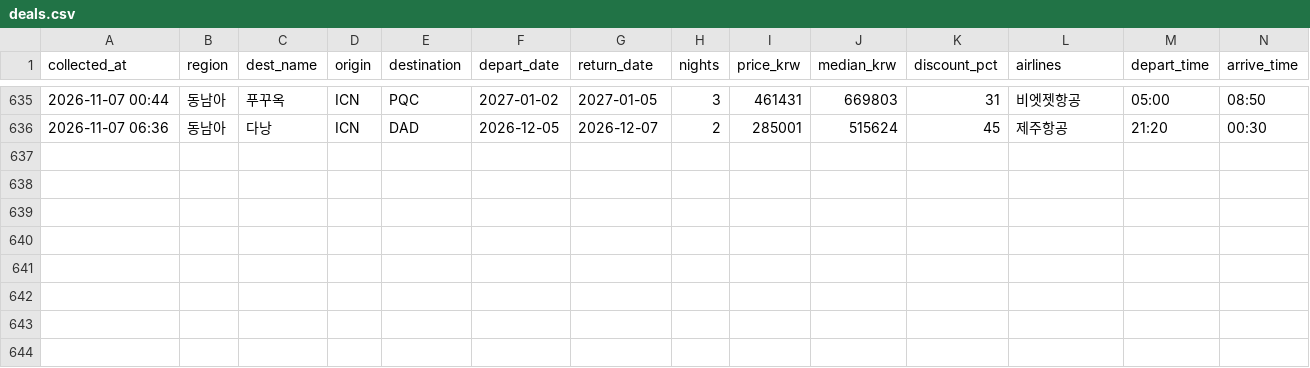
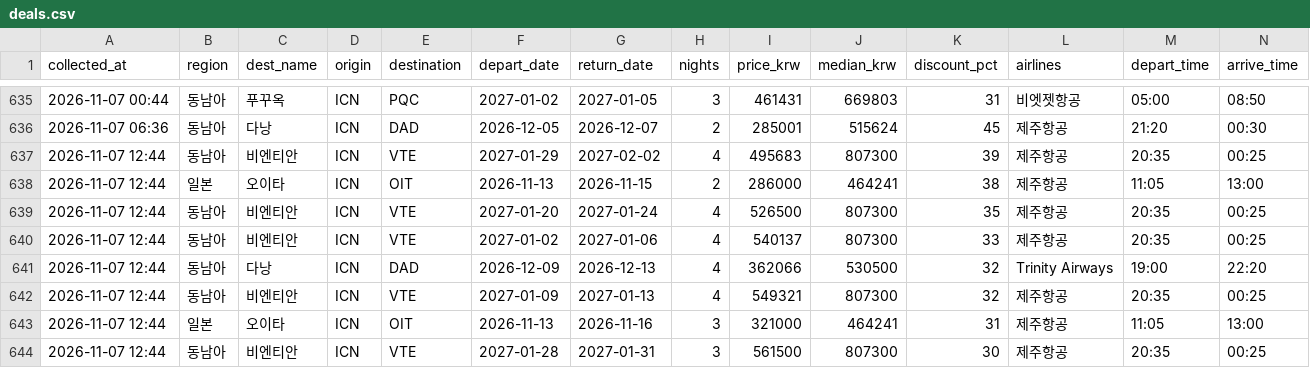
Before and after one commit to dochifree/flight-tracker, a CSV file: data/deals.csv, drawn as a sheet; only a part is shown, gaps mark what is left out.

Commit message:
data: 가격 업데이트 2026-11-07 04:15 UTC

```diff
--- a/data/deals.csv
+++ b/data/deals.csv
@@ -636 +636,9 @@
 2026-11-07 06:36,동남아,다낭,ICN,DAD,2026-12-05,2026-12-07,2,285001,515624,45,제주항공,21:20,00:30
+2026-11-07 12:44,동남아,비엔티안,ICN,VTE,2027-01-29,2027-02-02,4,495683,807300,39,제주항공,20:35,00:25
+2026-11-07 12:44,일본,오이타,ICN,OIT,2026-11-13,2026-11-15,2,286000,464241,38,제주항공,11:05,13:00
+2026-11-07 12:44,동남아,비엔티안,ICN,VTE,2027-01-20,2027-01-24,4,526500,807300,35,제주항공,20:35,00:25
+2026-11-07 12:44,동남아,비엔티안,ICN,VTE,2027-01-02,2027-01-06,4,540137,807300,33,제주항공,20:35,00:25
+2026-11-07 12:44,동남아,다낭,ICN,DAD,2026-12-09,2026-12-13,4,362066,530500,32,Trinity Airways,19:00,22:20
+2026-11-07 12:44,동남아,비엔티안,ICN,VTE,2027-01-09,2027-01-13,4,549321,807300,32,제주항공,20:35,00:25
+2026-11-07 12:44,일본,오이타,ICN,OIT,2026-11-13,2026-11-16,3,321000,464241,31,제주항공,11:05,13:00
+2026-11-07 12:44,동남아,비엔티안,ICN,VTE,2027-01-28,2027-01-31,3,561500,807300,30,제주항공,20:35,00:25
```
Also changed, not shown: data/offers.csv, data/summary.csv, 2 other files.
